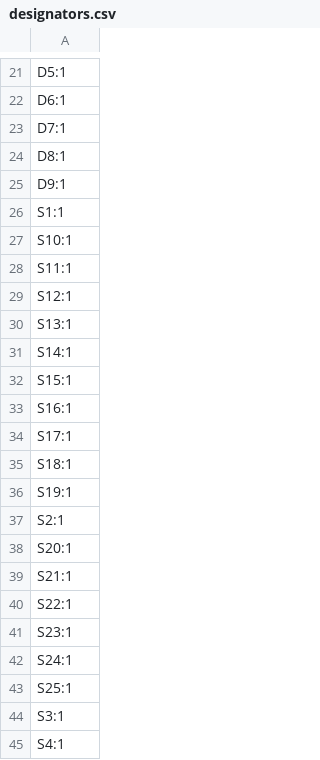
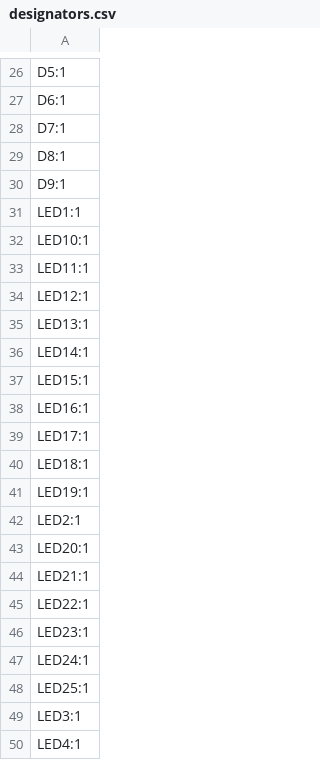
Before and after one commit to freaksha/dumbpad-extend, a CSV file: production/designators.csv, drawn as a sheet; only a part is shown, gaps mark what is left out; the shorter side is filled out with more unchanged rows; the diff covers the shown part only.

```diff
--- a/production/designators.csv
+++ b/production/designators.csv
@@ -25 +30,21 @@ D8:1
 D9:1
+LED1:1
+LED10:1
+LED11:1
+LED12:1
+LED13:1
+LED14:1
+LED15:1
+LED16:1
+LED17:1
+LED18:1
+LED19:1
+LED2:1
+LED20:1
+LED21:1
+LED22:1
+LED23:1
+LED24:1
+LED25:1
+LED3:1
+LED4:1
```
Also changed, not shown: 15 added rows and 1 edited cell elsewhere in this file, production/bom.csv, production/positions.csv, 13 other files.
